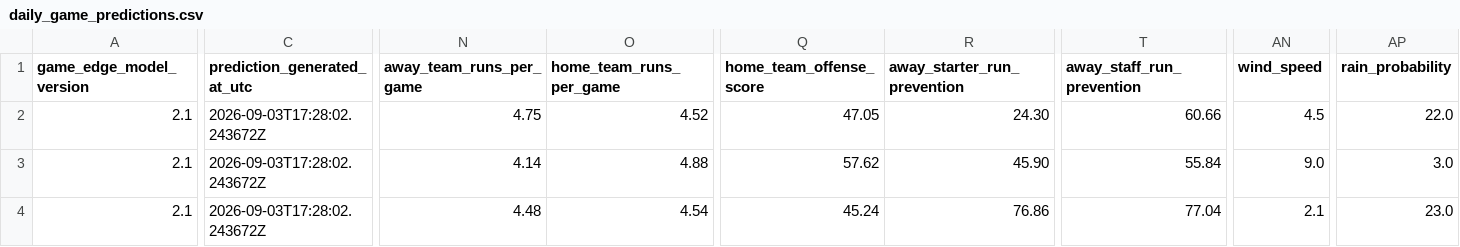
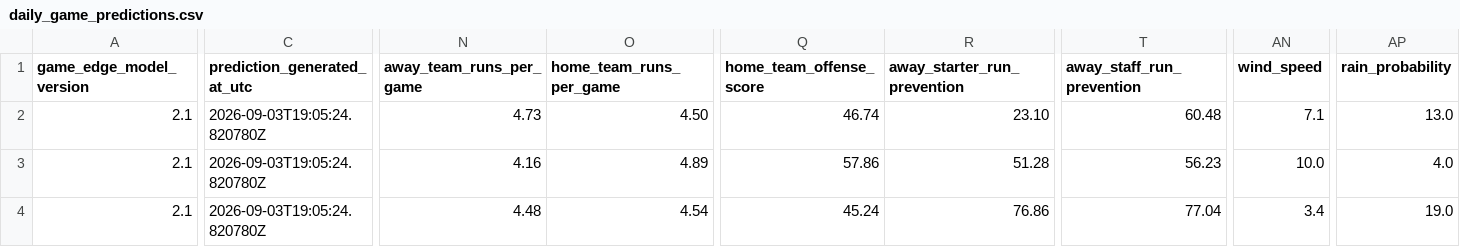
Before and after one commit to SSpeterson2b/launchpoint-hr, a CSV file: data/daily_game_predictions.csv, drawn as a sheet; only a part is shown, gaps mark what is left out; the diff covers the shown part only; the diff names each change by its address in the sheet, - before the commit and + after, or states it on an @@ line.

Commit message:
Update public MLB Game Edge predictions

```diff
--- a/data/daily_game_predictions.csv
+++ b/data/daily_game_predictions.csv
-C2:C4 (prediction_generated_at_utc): 2026-09-03T17:28:02.243672Z
+C2:C4 (prediction_generated_at_utc): 2026-09-03T19:05:24.820780Z
-N2 (away_team_runs_per_game): 4.75
+N2 (away_team_runs_per_game): 4.73
-O2 (home_team_runs_per_game): 4.52
+O2 (home_team_runs_per_game): 4.50
-Q2 (home_team_offense_score): 47.05
+Q2 (home_team_offense_score): 46.74
-R2 (away_starter_run_prevention): 24.30
+R2 (away_starter_run_prevention): 23.10
-T2 (away_staff_run_prevention): 60.66
+T2 (away_staff_run_prevention): 60.48
-AN2 (wind_speed): 4.5
+AN2 (wind_speed): 7.1
-AP2 (rain_probability): 22.0
+AP2 (rain_probability): 13.0
-N3 (away_team_runs_per_game): 4.14
+N3 (away_team_runs_per_game): 4.16
-O3 (home_team_runs_per_game): 4.88
+O3 (home_team_runs_per_game): 4.89
-Q3 (home_team_offense_score): 57.62
+Q3 (home_team_offense_score): 57.86
-R3 (away_starter_run_prevention): 45.90
+R3 (away_starter_run_prevention): 51.28
-T3 (away_staff_run_prevention): 55.84
+T3 (away_staff_run_prevention): 56.23
-AN3 (wind_speed): 9.0
+AN3 (wind_speed): 10.0
-AP3 (rain_probability): 3.0
+AP3 (rain_probability): 4.0
-AN4 (wind_speed): 2.1
+AN4 (wind_speed): 3.4
-AP4 (rain_probability): 23.0
+AP4 (rain_probability): 19.0
```
Also changed, not shown: 1 added row, 1 removed row and 49 edited cells elsewhere in this file.
